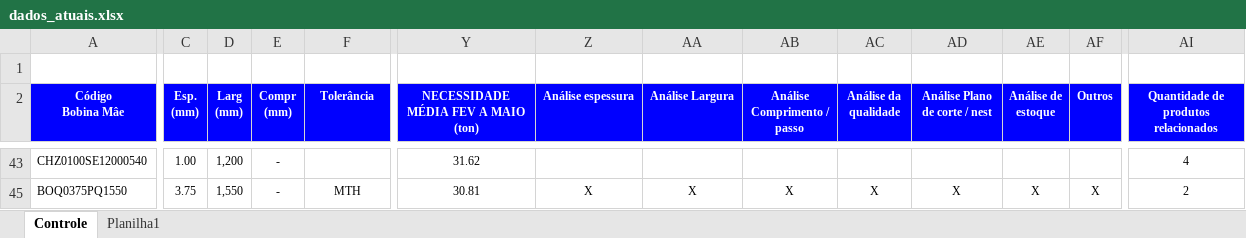
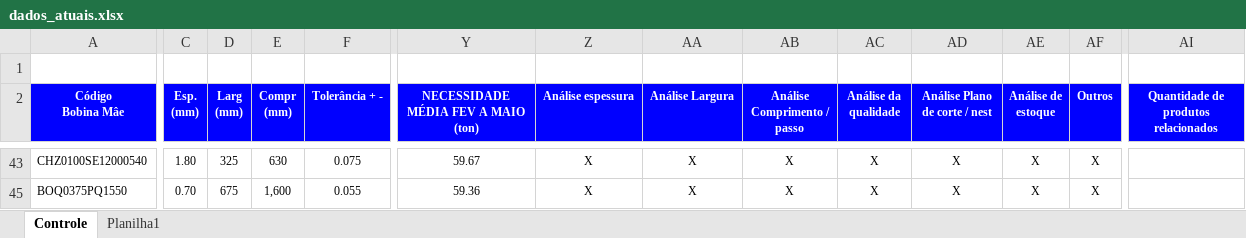
Before and after one commit to GabrielGustavoDeSouza/dashboard-bobinas, an Excel workbook: data/dados_atuais.xlsx, sheet Controle, drawn as a sheet; only a part is shown, gaps mark what is left out; values as stored, in another font and other column widths than the file's, no borders; charts and pictures and conditional formats not drawn; the diff covers the shown part only; the diff names each change by its address in the sheet, - before the commit and + after, or states it on an @@ line.

Commit message:
Atualização de dados: Controle Resumo - Base BSW (8).xlsx (07/05/2026 21:10)

```diff
--- a/data/dados_atuais.xlsx (sheet Controle)
+++ b/data/dados_atuais.xlsx (sheet Controle)
-F2: Tolerância
+F2: Tolerância + -
-C43 (Esp. (mm)): 1.00
+C43 (Esp. (mm)): 1.80
-D43 (Larg (mm)): 1,200
+D43 (Larg (mm)): 325
-E43 (Compr (mm)): -
+E43 (Compr (mm)): 630
-F43 (Tolerância + -): (empty)
+F43 (Tolerância + -): 0.075
-Y43: 31.62
+Y43: 59.67
-Z43 (Análise espessura): (empty)
+Z43 (Análise espessura): X
-AA43 (Análise Largura): (empty)
+AA43 (Análise Largura): X
-AB43 (Análise Comprimento / passo): (empty)
+AB43 (Análise Comprimento / passo): X
-AC43 (Análise da qualidade): (empty)
+AC43 (Análise da qualidade): X
-AD43 (Análise Plano de corte / nest): (empty)
+AD43 (Análise Plano de corte / nest): X
-AE43 (Análise de estoque): (empty)
+AE43 (Análise de estoque): X
-AF43 (Outros): (empty)
+AF43 (Outros): X
-AI43: 4
+AI43: (empty)
-C45 (Esp. (mm)): 3.75
+C45 (Esp. (mm)): 0.70
-D45 (Larg (mm)): 1,550
+D45 (Larg (mm)): 675
-E45 (Compr (mm)): -
+E45 (Compr (mm)): 1,600
-F45 (Tolerância + -): MTH
+F45 (Tolerância + -): 0.055
-Y45: 30.81
+Y45: 59.36
-AI45: 2
+AI45: (empty)
```
Also changed, not shown: 805 edited cells and cell formats elsewhere in this sheet, sheet Planilha1, hidden cells, charts or pictures.
